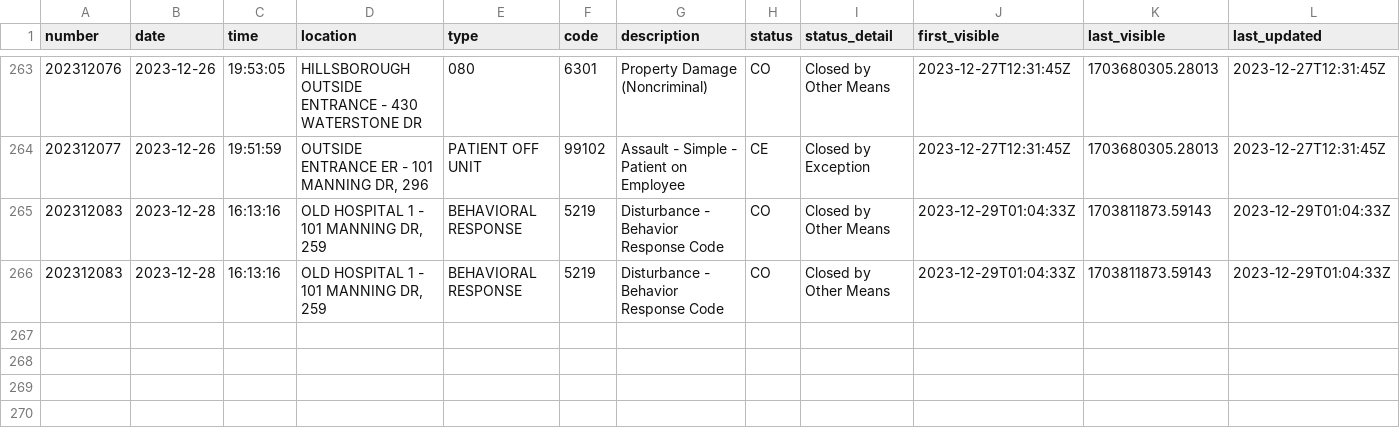
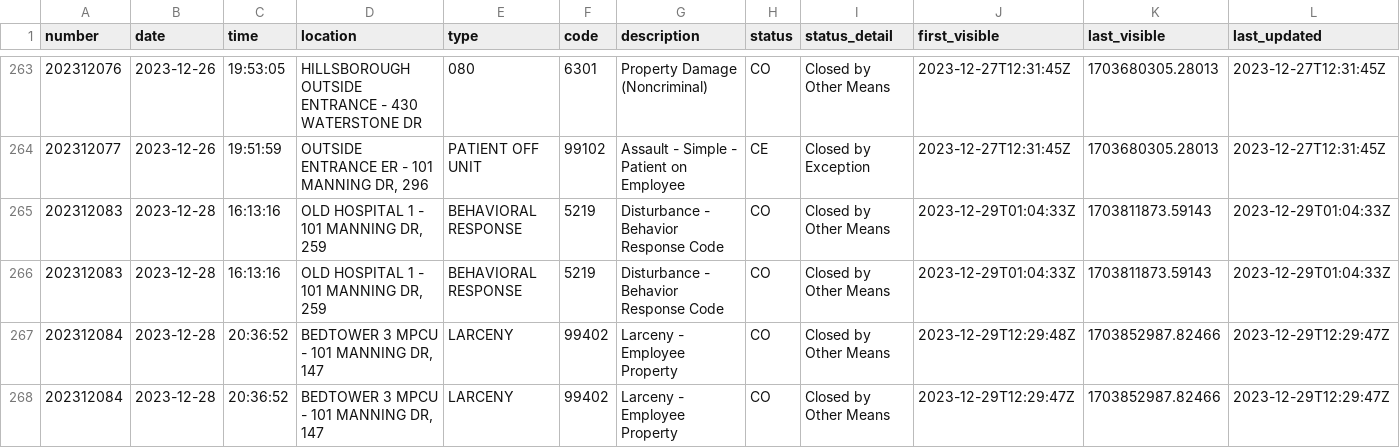
Before and after one commit to mcclatchy-southeast/uhw, a CSV file: data/uncmc_crime_log.csv, drawn as a sheet; only a part is shown, gaps mark what is left out; rows hold the shown columns only; the diff names each change by its address in the sheet, - before the commit and + after, or states it on an @@ line.

Commit message:
New entries in crime log - data updated.

```diff
--- a/data/uncmc_crime_log.csv
+++ b/data/uncmc_crime_log.csv
+row 267: 202312084 | 2023-12-28 | 20:36:52 | BEDTOWER 3 MPCU - 101 MANNING DR, 147 | LARCENY | 99402 | Larceny - Employee Property | CO | Closed by Other Means | 2023-12-29T12:29:48Z | 1703852987.82466 | 2023-12-29T12:29:47Z
+row 268: 202312084 | 2023-12-28 | 20:36:52 | BEDTOWER 3 MPCU - 101 MANNING DR, 147 | LARCENY | 99402 | Larceny - Employee Property | CO | Closed by Other Means | 2023-12-29T12:29:47Z | 1703852987.82466 | 2023-12-29T12:29:47Z
```
